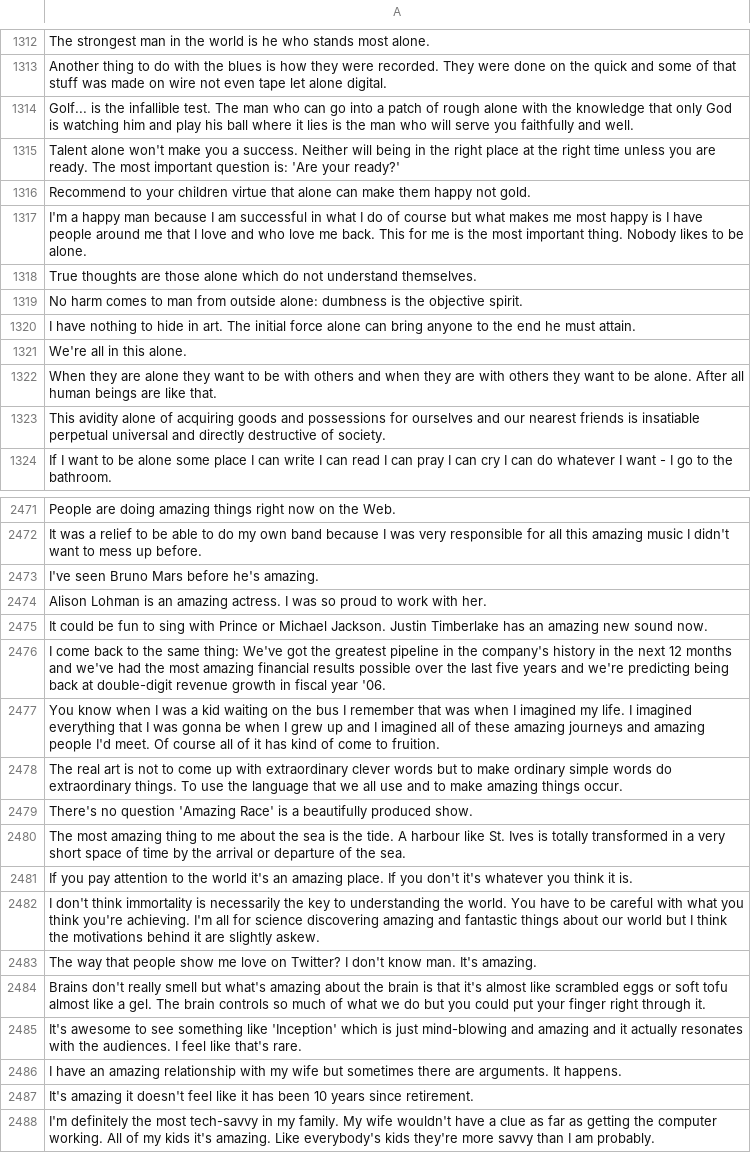
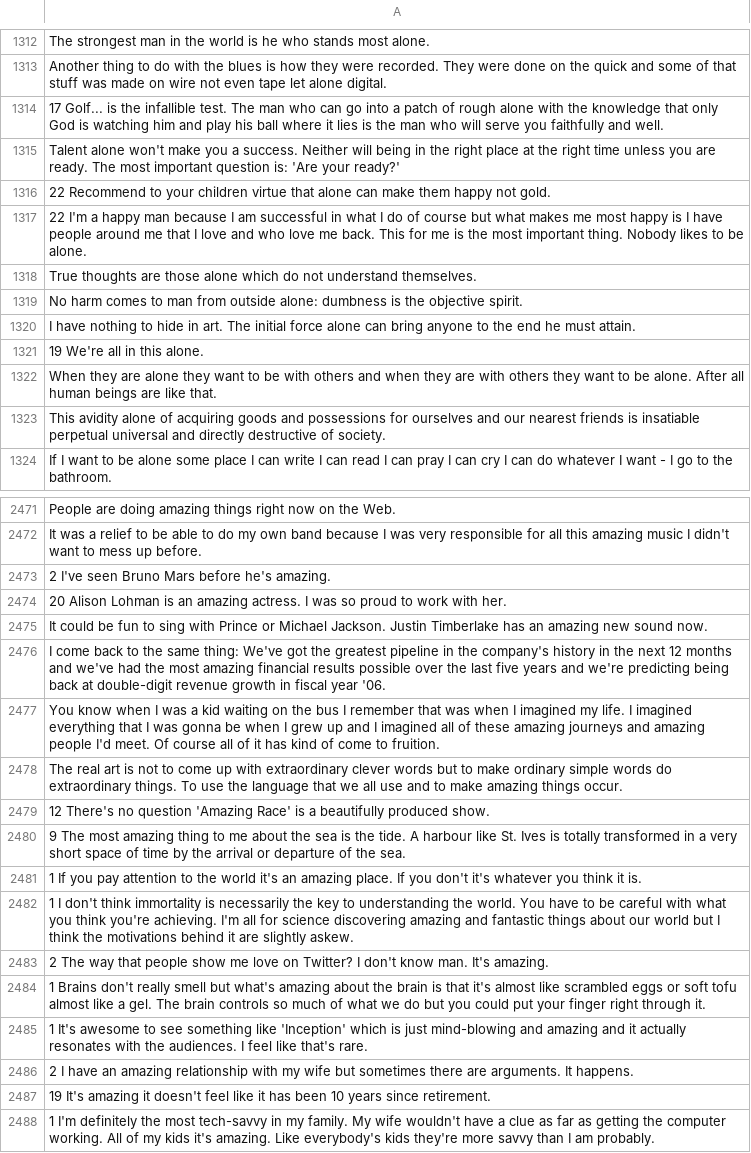
Before and after one commit to anmaxwell/imagequote, a CSV file: imagequotes.csv, drawn as a sheet; only a part is shown, gaps mark what is left out; the diff covers the shown part only.

Commit message:
more classification

```diff
--- a/imagequotes.csv
+++ b/imagequotes.csv
@@ -1313,6 +1313,6 @@ The strongest man in the world is he who stands most alone.
 Another thing to do with the blues is how they were recorded. They were done on the quick and some of that stuff was made on wire not even tape let alone digital.
-Golf... is the infallible test. The man who can go into a patch of rough alone with the knowledge that only God is watching him and play his ball where it lies is the man who will serve you faithfully and well.
+17 Golf... is the infallible test. The man who can go into a patch of rough alone with the knowledge that only God is watching him and play his ball where it lies is the man who will serve you faithfully and well.
 Talent alone won't make you a success. Neither will being in the right place at the right time unless you are ready. The most important question is: 'Are your ready?'
-Recommend to your children virtue that alone can make them happy not gold.
-I'm a happy man because I am successful in what I do of course but what makes me most happy is I have people around me that I love and who love me back. This for me is the most important thing. Nobody likes to be alone.
+22 Recommend to your children virtue that alone can make them happy not gold.
+22 I'm a happy man because I am successful in what I do of course but what makes me most happy is I have people around me that I love and who love me back. This for me is the most important thing. Nobody likes to be alone.
 True thoughts are those alone which do not understand themselves.
@@ -1320,3 +1320,3 @@ No harm comes to man from outside alone: dumbness is the objective spirit.
 I have nothing to hide in art. The initial force alone can bring anyone to the end he must attain.
-We're all in this alone.
+19 We're all in this alone.
 When they are alone they want to be with others and when they are with others they want to be alone. After all human beings are like that.
@@ -2472,4 +2472,4 @@ People are doing amazing things right now on the Web.
 It was a relief to be able to do my own band because I was very responsible for all this amazing music I didn't want to mess up before.
-I've seen Bruno Mars before he's amazing.
-Alison Lohman is an amazing actress. I was so proud to work with her.
+2 I've seen Bruno Mars before he's amazing.
+20 Alison Lohman is an amazing actress. I was so proud to work with her.
 It could be fun to sing with Prince or Michael Jackson. Justin Timberlake has an amazing new sound now.
@@ -2478,11 +2478,11 @@ You know when I was a kid waiting on the bus I remember that was when I imagined
 The real art is not to come up with extraordinary clever words but to make ordinary simple words do extraordinary things. To use the language that we all use and to make amazing things occur.
-There's no question 'Amazing Race' is a beautifully produced show.
-The most amazing thing to me about the sea is the tide. A harbour like St. Ives is totally transformed in a very short space of time by the arrival or departure of the sea.
-If you pay attention to the world it's an amazing place. If you don't it's whatever you think it is.
-I don't think immortality is necessarily the key to understanding the world. You have to be careful with what you think you're achieving. I'm all for science discovering amazing and fantastic things about our world but I think the motivations behind it are slightly askew.
-The way that people show me love on Twitter? I don't know man. It's amazing.
-Brains don't really smell but what's amazing about the brain is that it's almost like scrambled eggs or soft tofu almost like a gel. The brain controls so much of what we do but you could put your finger right through it.
-It's awesome to see something like 'Inception' which is just mind-blowing and amazing and it actually resonates with the audiences. I feel like that's rare.
-I have an amazing relationship with my wife but sometimes there are arguments. It happens.
-It's amazing it doesn't feel like it has been 10 years since retirement.
-I'm definitely the most tech-savvy in my family. My wife wouldn't have a clue as far as getting the computer working. All of my kids it's amazing. Like everybody's kids they're more savvy than I am probably.
+12 There's no question 'Amazing Race' is a beautifully produced show.
+9 The most amazing thing to me about the sea is the tide. A harbour like St. Ives is totally transformed in a very short space of time by the arrival or departure of the sea.
+1 If you pay attention to the world it's an amazing place. If you don't it's whatever you think it is.
+1 I don't think immortality is necessarily the key to understanding the world. You have to be careful with what you think you're achieving. I'm all for science discovering amazing and fantastic things about our world but I think the motivations behind it are slightly askew.
+2 The way that people show me love on Twitter? I don't know man. It's amazing.
+1 Brains don't really smell but what's amazing about the brain is that it's almost like scrambled eggs or soft tofu almost like a gel. The brain controls so much of what we do but you could put your finger right through it.
+1 It's awesome to see something like 'Inception' which is just mind-blowing and amazing and it actually resonates with the audiences. I feel like that's rare.
+2 I have an amazing relationship with my wife but sometimes there are arguments. It happens.
+19 It's amazing it doesn't feel like it has been 10 years since retirement.
+1 I'm definitely the most tech-savvy in my family. My wife wouldn't have a clue as far as getting the computer working. All of my kids it's amazing. Like everybody's kids they're more savvy than I am probably.
```
Also changed, not shown: 154 edited cells elsewhere in this file.
